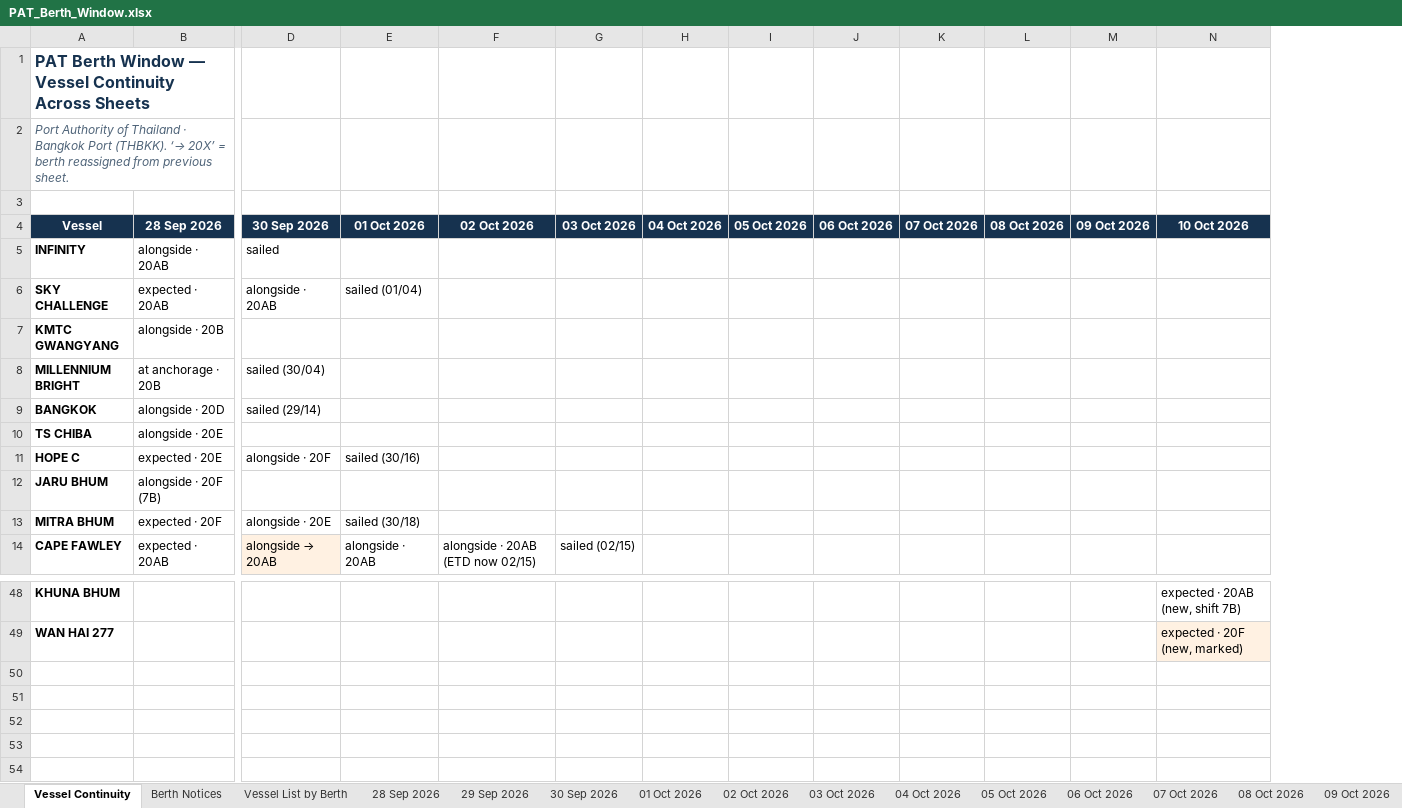
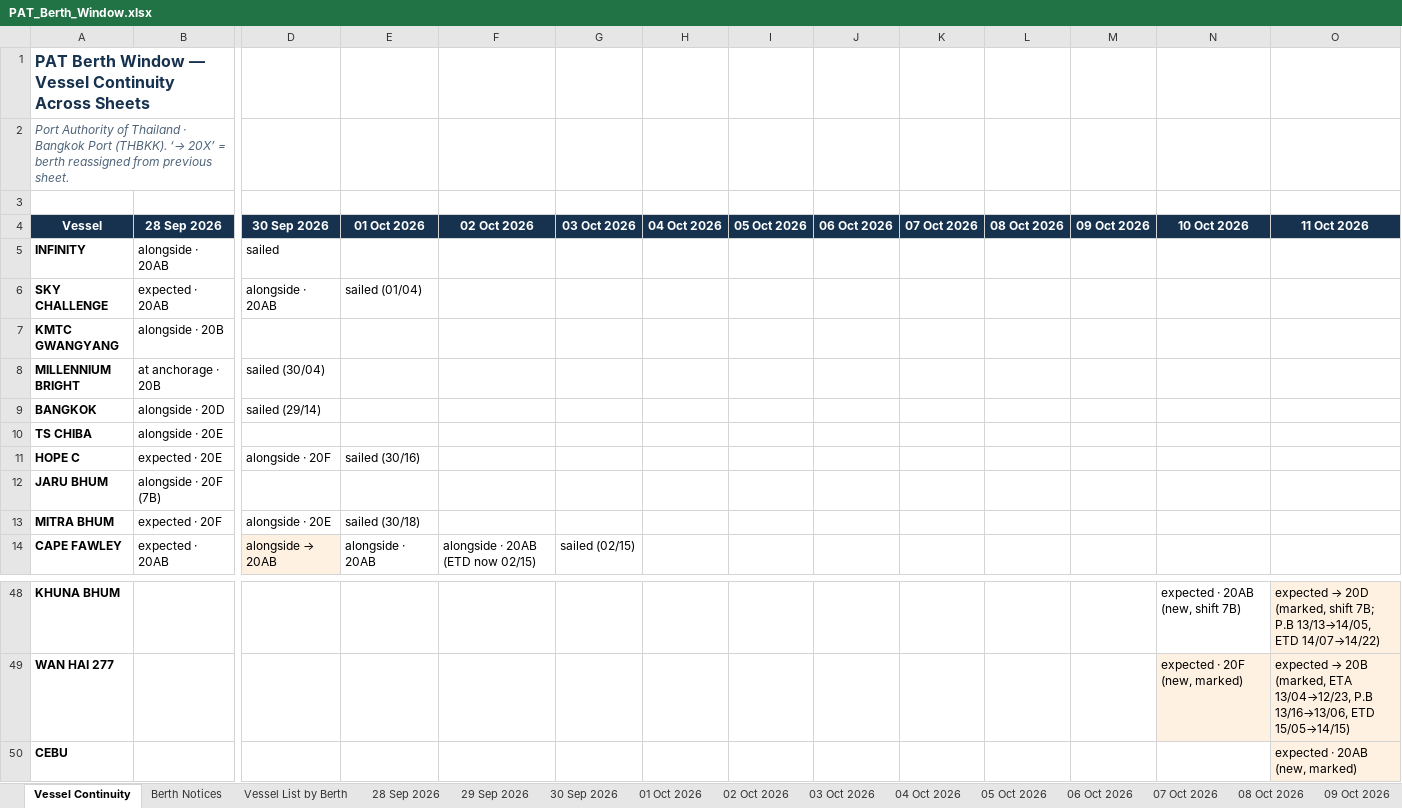
Before and after one commit to sirichai1265/PAT-BERTH, an Excel workbook: PAT_Berth_Window.xlsx, sheet Vessel Continuity, drawn as a sheet; only a part is shown, gaps mark what is left out; values as stored, in another font and other column widths than the file's, no borders; rows hold the shown columns only; the diff names each change by its address in the sheet, - before the commit and + after, or states it on an @@ line.

```diff
--- a/PAT_Berth_Window.xlsx (sheet Vessel Continuity)
+++ b/PAT_Berth_Window.xlsx (sheet Vessel Continuity)
+column O (11 Oct 2026), rows 48-49: expected → 20D (marked, shift 7B; P.B 13/13→14/05, ETD 14/07→14/22) | expected → 20B (marked, ETA 13/04→12/23, P.B 13/16→13/06, ETD 15/05→14/15)
+row 50: CEBU |  |  |  |  |  |  |  |  |  |  |  |  | expected · 20AB (new, marked)
```
Also changed, not shown: sheet Vessel List by Berth, sheet Berth Notices, other sheet tabs, 01-10-2026/PAT_Berth_Window.xlsx, 02-10-2026/PAT_Berth_Window.xlsx, 17 other files.
